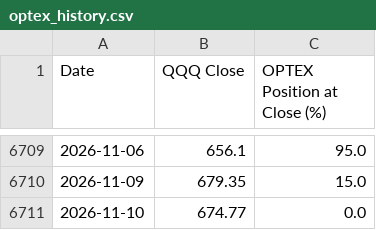
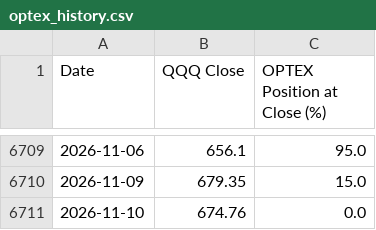
Before and after one commit to optexsignals/optex, a CSV file: data/optex_history.csv, drawn as a sheet; only a part is shown, gaps mark what is left out.

Commit message:
Market Timing 2026-11-10: +0% (final data)

```diff
--- a/data/optex_history.csv
+++ b/data/optex_history.csv
@@ -6710,2 +6710,2 @@ Date,QQQ Close,OPTEX Position at Close (%)
 2026-11-09,679.35,15.0
-2026-11-10,674.77,0.0
+2026-11-10,674.76,0.0
```
Also changed, not shown: 5 other files.
